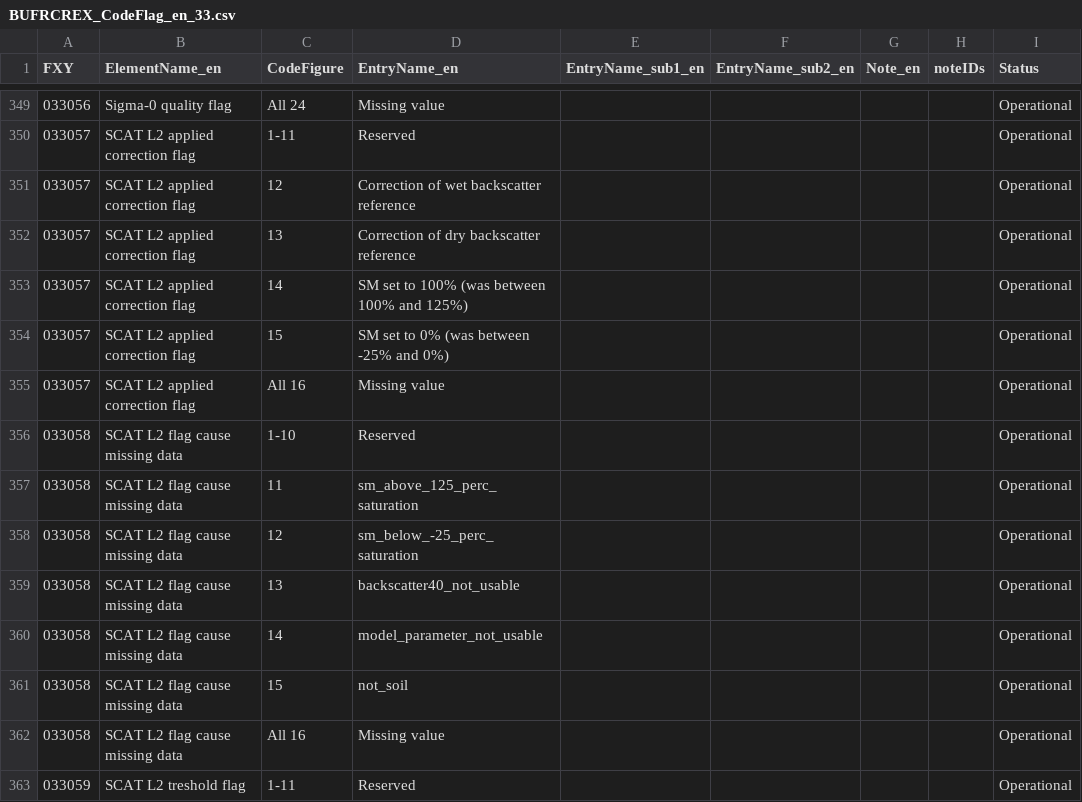
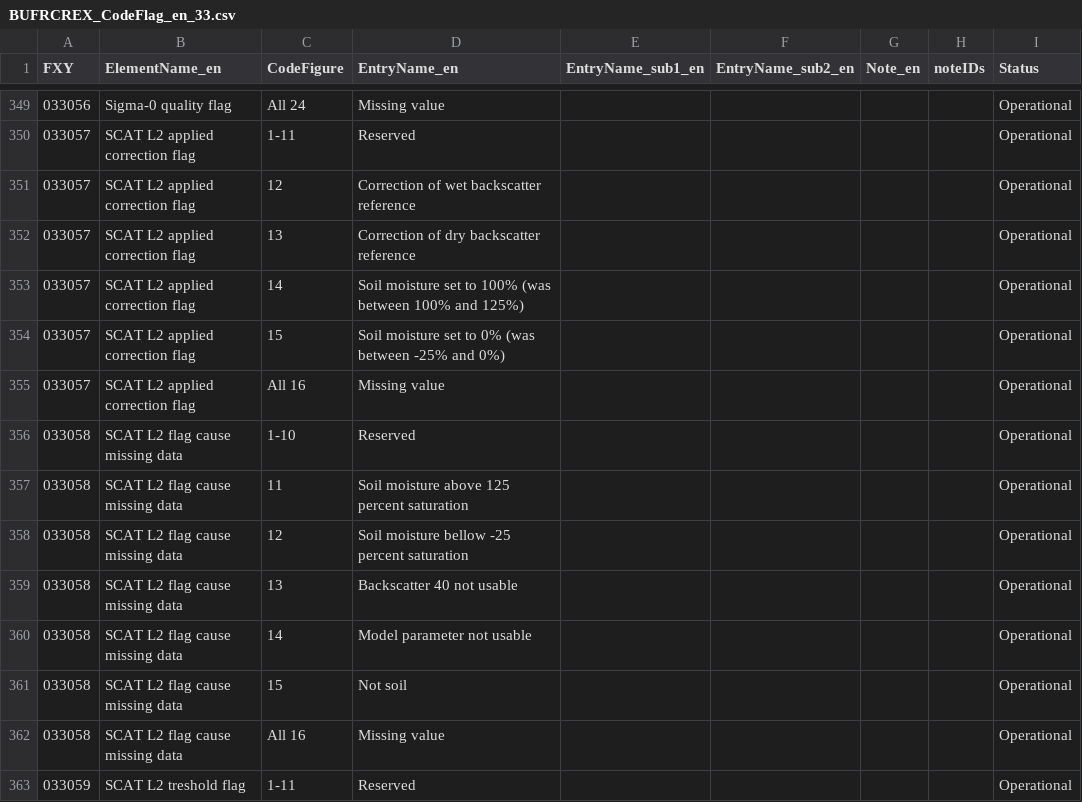
Before and after one commit to wmo-im/BUFR4, a CSV file: BUFRCREX_CodeFlag_en_33.csv, drawn as a sheet; only a part is shown, gaps mark what is left out.

Commit message:
Update BUFRCREX_CodeFlag_en_33.csv

```diff
--- a/BUFRCREX_CodeFlag_en_33.csv
+++ b/BUFRCREX_CodeFlag_en_33.csv
@@ -352,11 +352,11 @@ FXY,ElementName_en,CodeFigure,EntryName_en,EntryName_sub1_en,EntryName_sub2_en,N
 033057,SCAT L2 applied correction flag,13,Correction of dry backscatter reference,,,,,Operational
-033057,SCAT L2 applied correction flag,14,SM set to 100% (was between 100% and 125%),,,,,Operational
-033057,SCAT L2 applied correction flag,15,SM set to 0% (was between -25% and 0%),,,,,Operational
+033057,SCAT L2 applied correction flag,14,Soil moisture set to 100% (was between 100% and 125%),,,,,Operational
+033057,SCAT L2 applied correction flag,15,Soil moisture set to 0% (was between -25% and 0%),,,,,Operational
 033057,SCAT L2 applied correction flag,All 16,Missing value,,,,,Operational
 033058,SCAT L2 flag cause missing data,1-10,Reserved,,,,,Operational
-033058,SCAT L2 flag cause missing data,11,sm_above_125_perc_saturation,,,,,Operational
-033058,SCAT L2 flag cause missing data,12,sm_below_-25_perc_saturation,,,,,Operational
-033058,SCAT L2 flag cause missing data,13,backscatter40_not_usable,,,,,Operational
-033058,SCAT L2 flag cause missing data,14,model_parameter_not_usable,,,,,Operational
-033058,SCAT L2 flag cause missing data,15,not_soil,,,,,Operational
+033058,SCAT L2 flag cause missing data,11,Soil moisture above 125 percent saturation,,,,,Operational
+033058,SCAT L2 flag cause missing data,12,Soil moisture bellow -25 percent saturation,,,,,Operational
+033058,SCAT L2 flag cause missing data,13,Backscatter 40 not usable,,,,,Operational
+033058,SCAT L2 flag cause missing data,14,Model parameter not usable,,,,,Operational
+033058,SCAT L2 flag cause missing data,15,Not soil,,,,,Operational
 033058,SCAT L2 flag cause missing data,All 16,Missing value,,,,,Operational
```
